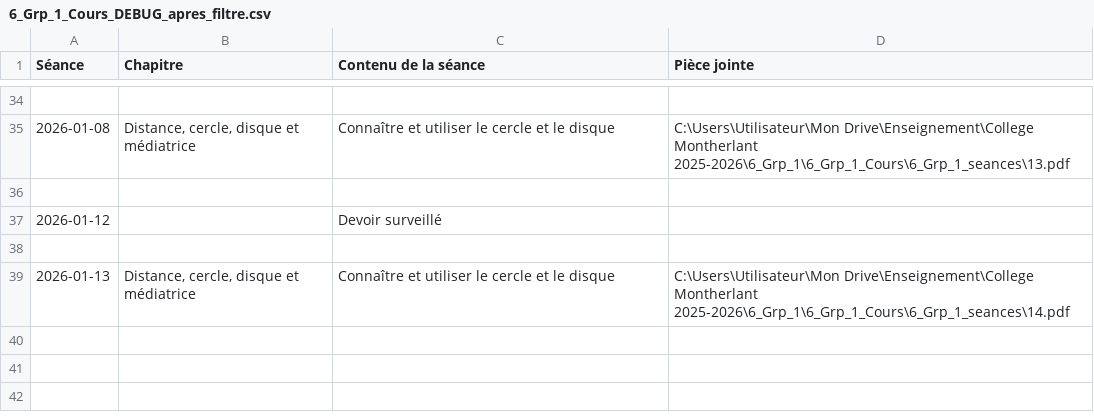
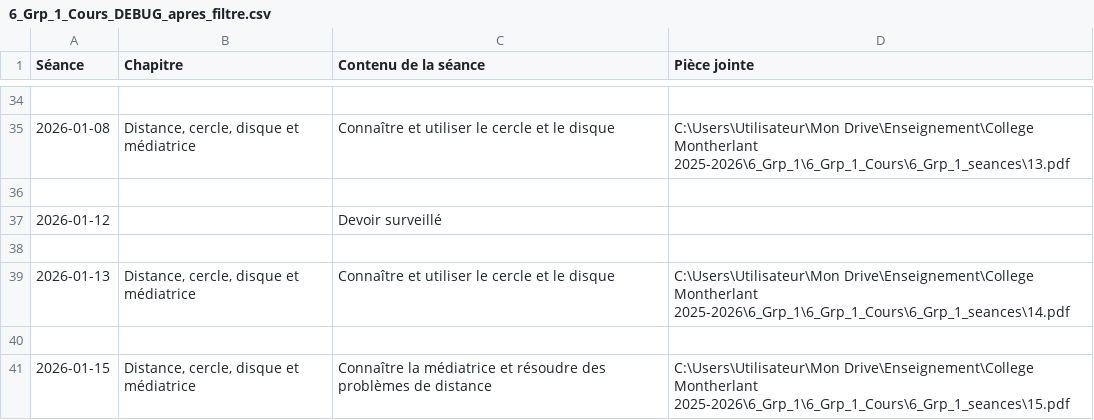
Before and after one commit to EnseignementMath/cours-de-maths, a CSV file: docs/progressions/College Montherlant 2025-2026/6_Grp_1_Cours_DEBUG_apres_filtre.csv, drawn as a sheet; only a part is shown, gaps mark what is left out; the diff names each change by its address in the sheet, - before the commit and + after, or states it on an @@ line.

Commit message:
auto: maj progressions + index + pièces jointes (2026-01-15 10:20:46)

```diff
--- a/docs/progressions/College Montherlant 2025-2026/6_Grp_1_Cours_DEBUG_apres_filtre.csv
+++ b/docs/progressions/College Montherlant 2025-2026/6_Grp_1_Cours_DEBUG_apres_filtre.csv
+row 40: (empty)
+row 41: 2026-01-15 | Distance, cercle, disque et médiatrice | Connaître la médiatrice et résoudre des problèmes de distance | C:\Users\Utilisateur\Mon Drive\Enseignement\College Montherlant 2025-2026\6_Grp_1\6_Grp_1_Cours\6_Grp_1_seances\15.pdf
```
Also changed, not shown: docs/progressions/College Montherlant 2025-2026/4_Grp_3_Cours_DEBUG_apres_filtre.csv, docs/progressions/College Montherlant 2025-2026/5_Grp_1_Cours_DEBUG_apres_filtre.csv, 14 other files.
